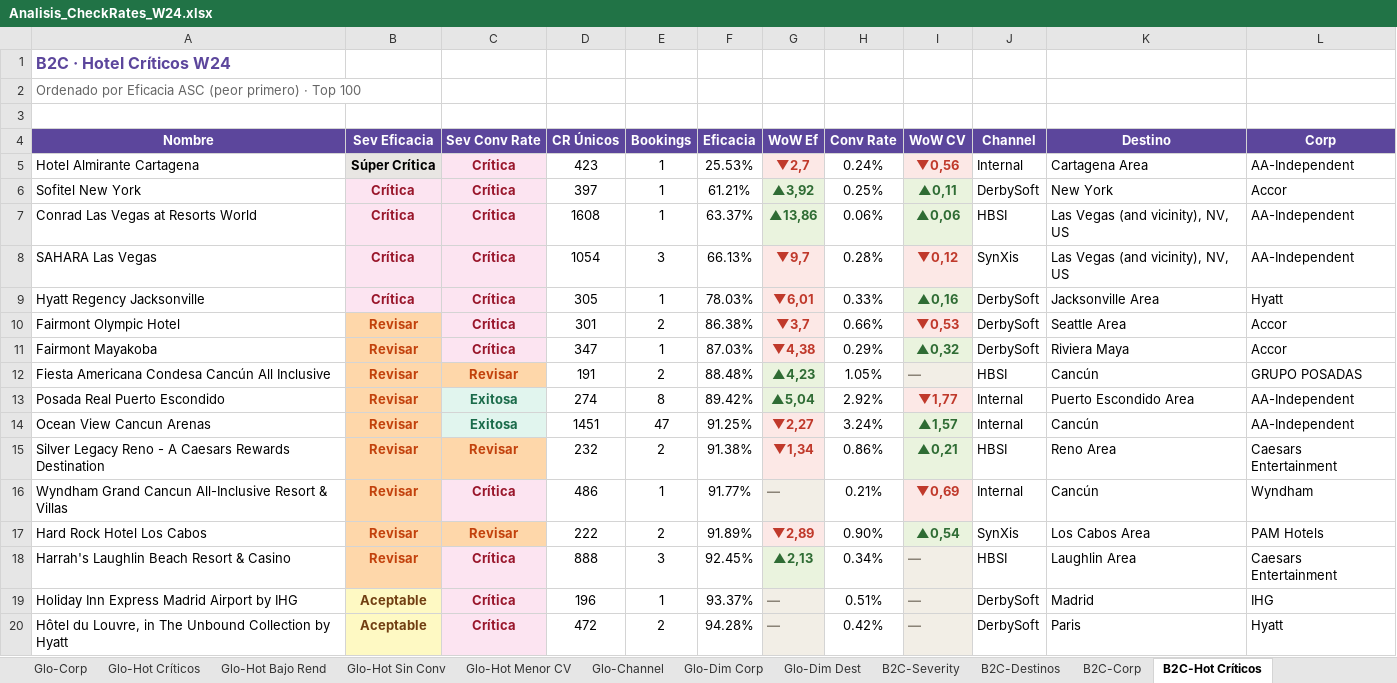
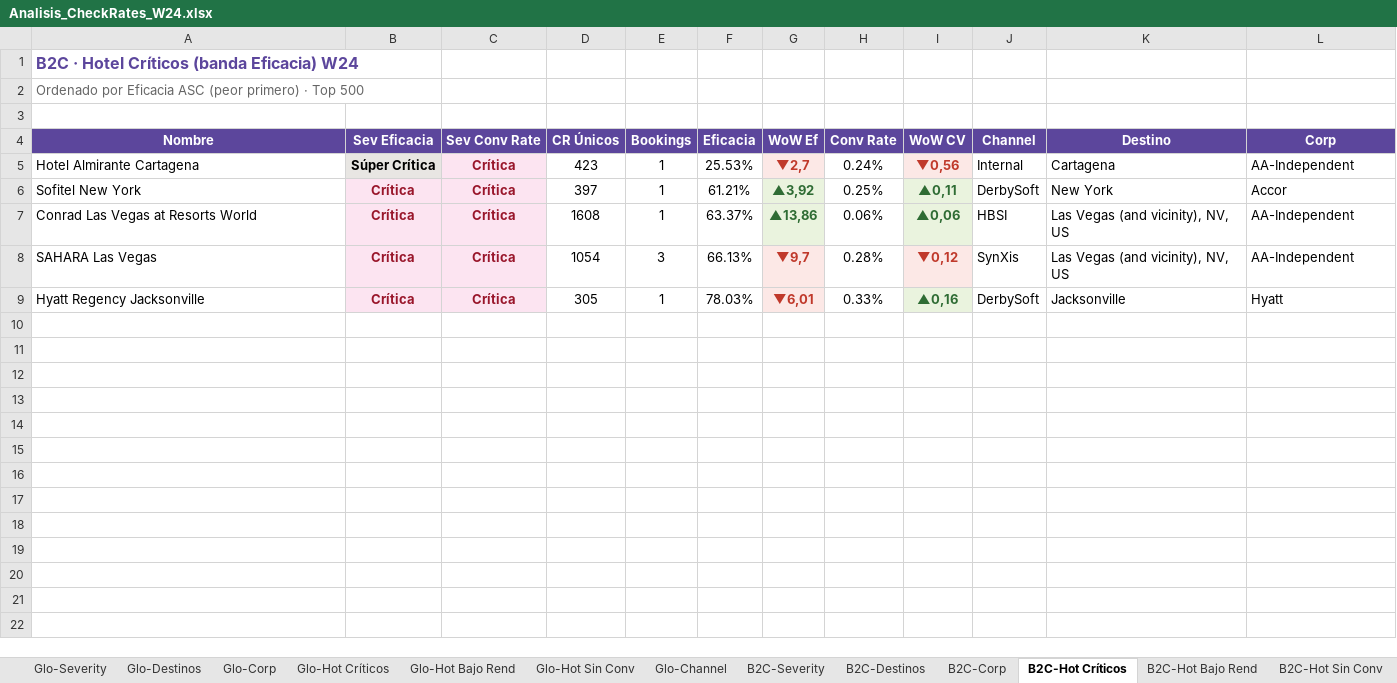
Before and after one commit to federicochurches/Price, an Excel workbook: checkrates/week-24/Analisis_CheckRates_W24.xlsx, sheet B2C-Hot Críticos, drawn as a sheet; only a part is shown; values as stored, in another font and other column widths than the file's, no borders; the diff covers the shown part only; the diff names each change by its address in the sheet, - before the commit and + after, or states it on an @@ line.

Commit message:
feat: Week 24 · Excels refactor — 3 bandas AR + Top 500 + sin Dim duplicadas · 21-06-2026

```diff
--- a/checkrates/week-24/Analisis_CheckRates_W24.xlsx (sheet B2C-Hot Críticos)
+++ b/checkrates/week-24/Analisis_CheckRates_W24.xlsx (sheet B2C-Hot Críticos)
-sheet tab: Glo-Hot Menor CV
-sheet tab: Glo-Dim Corp
-sheet tab: Glo-Dim Dest
-A1 (Nombre): B2C · Hotel Críticos W24
+A1 (Nombre): B2C · Hotel Críticos (banda Eficacia) W24
-A2 (Nombre): …· Top 100
+A2 (Nombre): …· Top 500
-K5 (Destino): Cartagena Area
+K5 (Destino): Cartagena
-K9 (Destino): Jacksonville Area
+K9 (Destino): Jacksonville
-row 10: Fairmont Olympic Hotel | Revisar | Crítica | 301 | 2 | 86.38% | ▼3,7 | 0.66% | ▼0,53 | DerbySoft | Seattle Area | Accor
-row 11: Fairmont Mayakoba | Revisar | Crítica | 347 | 1 | 87.03% | ▼4,38 | 0.29% | ▲0,32 | DerbySoft | Riviera Maya | Accor
-row 12: Fiesta Americana Condesa Cancún All Inclusive | Revisar | Revisar | 191 | 2 | 88.48% | ▲4,23 | 1.05% | — | HBSI | Cancún | GRUPO POSADAS
-row 13: Posada Real Puerto Escondido | Revisar | Exitosa | 274 | 8 | 89.42% | ▲5,04 | 2.92% | ▼1,77 | Internal | Puerto Escondido Area | AA-Independent
-row 14: Ocean View Cancun Arenas | Revisar | Exitosa | 1451 | 47 | 91.25% | ▼2,27 | 3.24% | ▲1,57 | Internal | Cancún | AA-Independent
-row 15: Silver Legacy Reno - A Caesars Rewards Destination | Revisar | Revisar | 232 | 2 | 91.38% | ▼1,34 | 0.86% | ▲0,21 | HBSI | Reno Area | Caesars Entertainment
-row 16: Wyndham Grand Cancun All-Inclusive Resort & Villas | Revisar | Crítica | 486 | 1 | 91.77% | — | 0.21% | ▼0,69 | Internal | Cancún | Wyndham
-row 17: Hard Rock Hotel Los Cabos | Revisar | Revisar | 222 | 2 | 91.89% | ▼2,89 | 0.90% | ▲0,54 | SynXis | Los Cabos Area | PAM Hotels
-row 18: Harrah's Laughlin Beach Resort & Casino | Revisar | Crítica | 888 | 3 | 92.45% | ▲2,13 | 0.34% | — | HBSI | Laughlin Area | Caesars Entertainment
-row 19: Holiday Inn Express Madrid Airport by IHG | Aceptable | Crítica | 196 | 1 | 93.37% | — | 0.51% | — | DerbySoft | Madrid | IHG
-row 20: Hôtel du Louvre, in The Unbound Collection by Hyatt | Aceptable | Crítica | 472 | 2 | 94.28% | — | 0.42% | — | DerbySoft | Paris | Hyatt
```
Also changed, not shown: 84 removed rows elsewhere in this sheet, sheet Glo-Hot Bajo Rend, sheet Glo-Hot Sin Conv, sheet Ult-Hot Bajo Rend, sheet B2C-Hot Sin Conv, sheet Opa-Hot Sin Conv, sheet Opa-Hot Bajo Rend, 21 more sheets, other sheet tabs, 5 other files.
